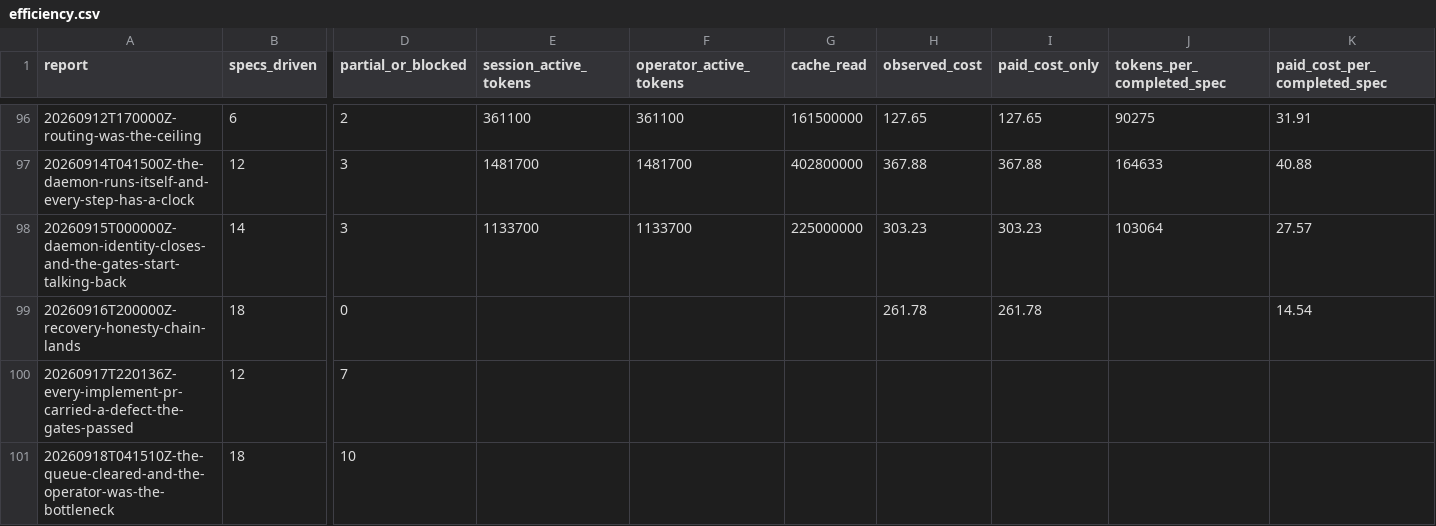
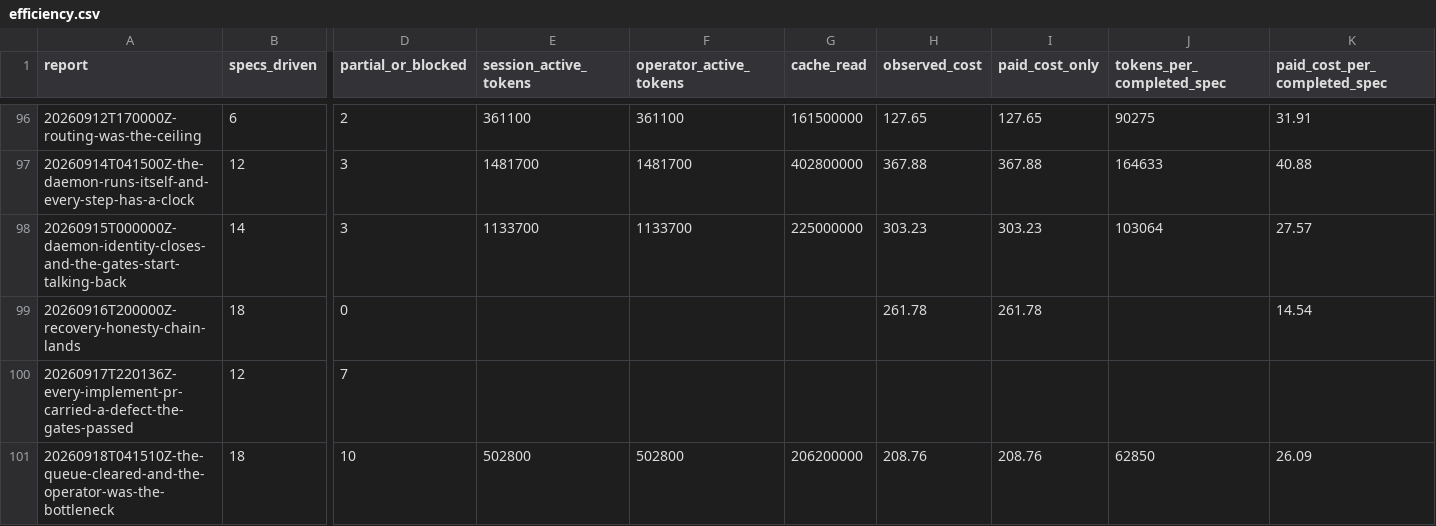
Before and after one commit to cbrenner04/jarvis, a CSV file: reports/efficiency.csv, drawn as a sheet; only a part is shown, gaps mark what is left out; the diff names each change by its address in the sheet, - before the commit and + after, or states it on an @@ line.

```diff
--- a/reports/efficiency.csv
+++ b/reports/efficiency.csv
-E101 (session_active_tokens): (empty)
+E101 (session_active_tokens): 502800
-F101 (operator_active_tokens): (empty)
+F101 (operator_active_tokens): 502800
-G101 (cache_read): (empty)
+G101 (cache_read): 206200000
-H101 (observed_cost): (empty)
+H101 (observed_cost): 208.76
-I101 (paid_cost_only): (empty)
+I101 (paid_cost_only): 208.76
-J101 (tokens_per_completed_spec): (empty)
+J101 (tokens_per_completed_spec): 62850
-K101 (paid_cost_per_completed_spec): (empty)
+K101 (paid_cost_per_completed_spec): 26.09
```
Also changed, not shown: reports/operator-costs.csv, reports/operator-outcomes.csv, 3 other files.
